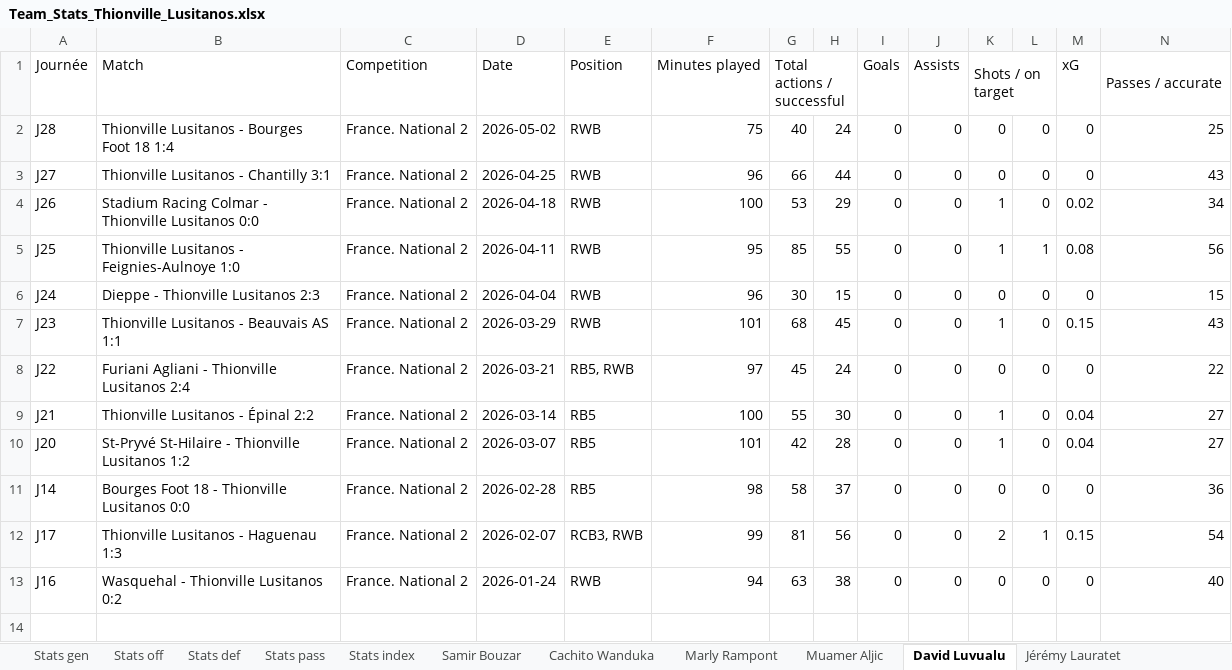
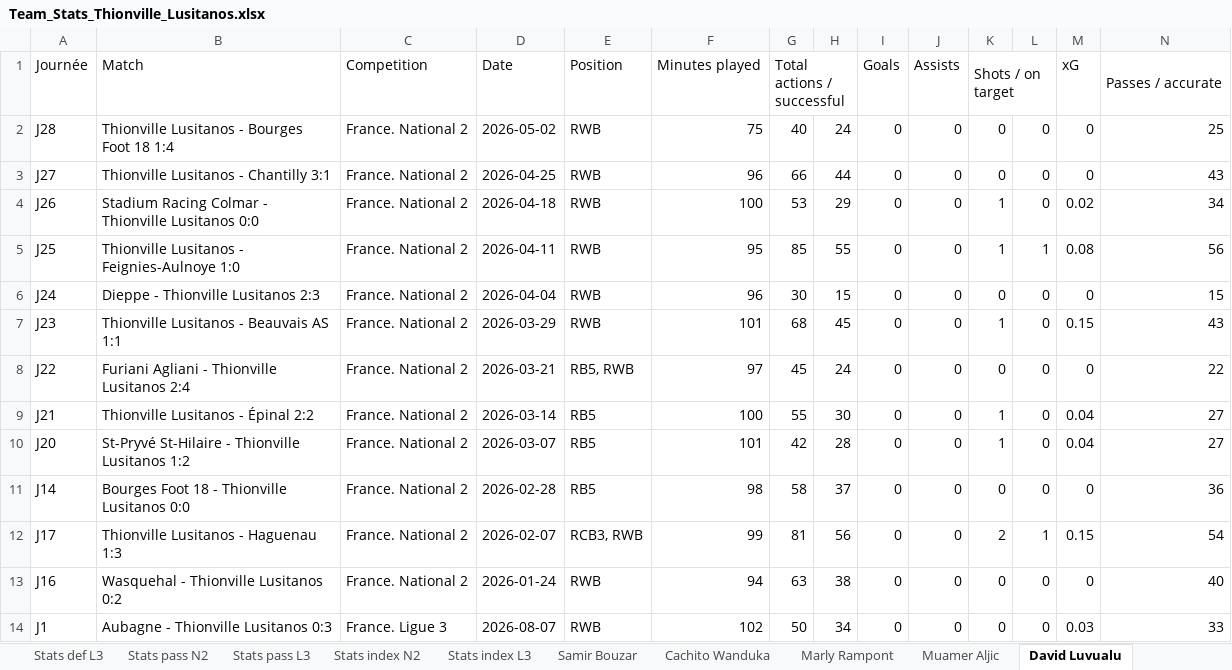
Before and after one commit to remidendani-source/Datas---US-Thionville-Lusitanos, an Excel workbook: Team_Stats_Thionville_Lusitanos.xlsx, sheet David Luvualu, drawn as a sheet; only a part is shown; values as stored, in another font and other column widths than the file's, no borders; rows hold the shown columns only; the diff names each change by its address in the sheet, - before the commit and + after, or states it on an @@ line.

```diff
--- a/Team_Stats_Thionville_Lusitanos.xlsx (sheet David Luvualu)
+++ b/Team_Stats_Thionville_Lusitanos.xlsx (sheet David Luvualu)
+sheet tab: Stats def L3
+sheet tab: Stats pass N2
+sheet tab: Stats pass L3
+sheet tab: Stats index N2
+sheet tab: Stats index L3
+row 14: J1 | Aubagne - Thionville Lusitanos 0:3 | France. Ligue 3 | 2026-08-07 | RWB | 102 | 50 | 34 | 0 | 0 | 0 | 0 | 0.03 | 33
```
Also changed, not shown: sheet Stats off L3, sheet Stats gen L3, sheet Stats off N2, sheet Stats gen N2, sheet Stats def N2, sheet Samir Bouzar, 6 more sheets, other sheet tabs, 1 other file.
